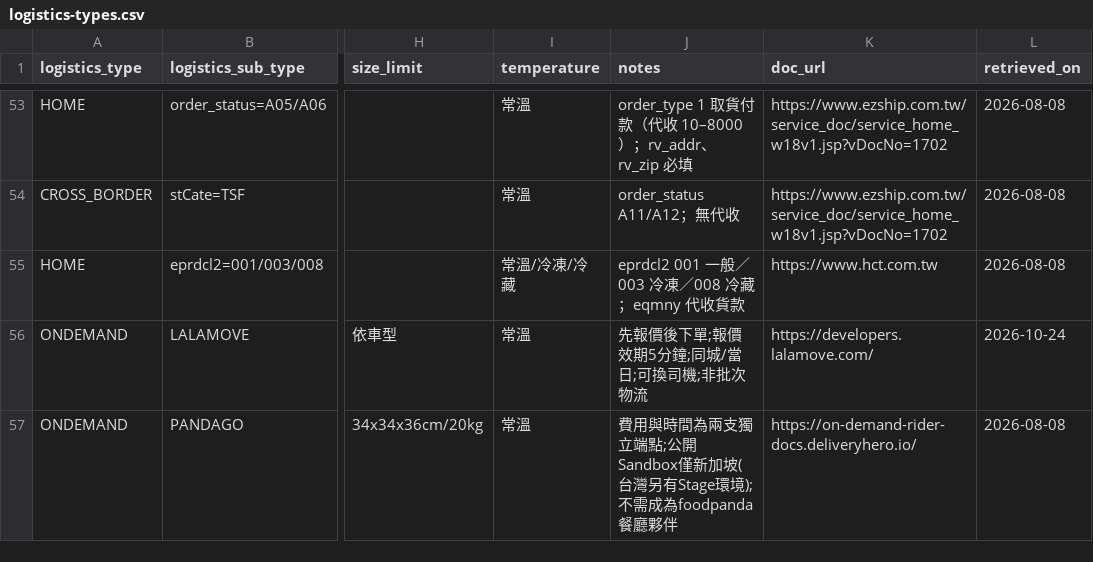
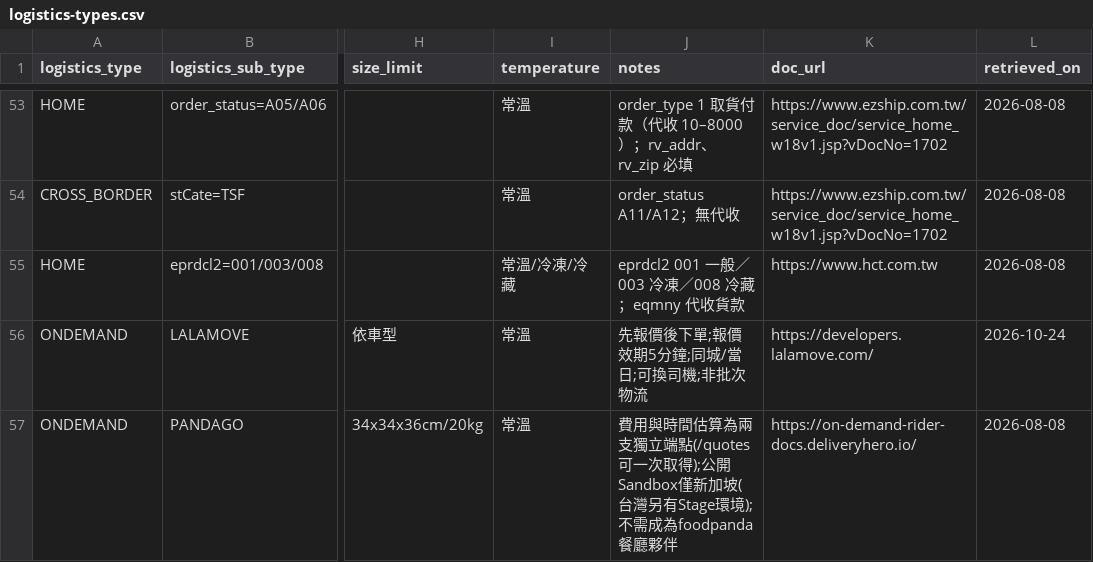
Before and after one commit to Moksa1123/taiwan-ecommerce-toolkit, a CSV file: taiwan-logistics/data/logistics-types.csv, drawn as a sheet; only a part is shown, gaps mark what is left out; the diff names each change by its address in the sheet, - before the commit and + after, or states it on an @@ line.

```diff
--- a/taiwan-logistics/data/logistics-types.csv
+++ b/taiwan-logistics/data/logistics-types.csv
-J57 (notes): …用與時間為兩支獨立端點;公開Sandbox僅…
+J57 (notes): …用與時間估算為兩支獨立端點(/quotes 可一次取得);公開Sandbox僅…
```
Also changed, not shown: taiwan-logistics/data/field-mappings.csv, taiwan-logistics/data/operations.csv, 8 other files.
